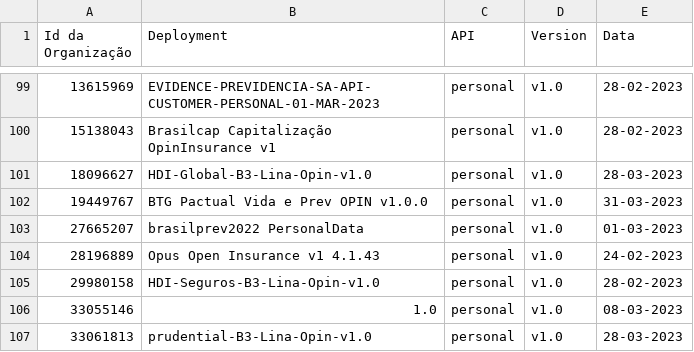
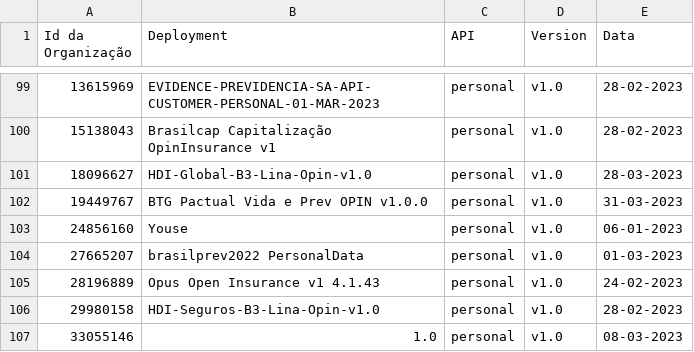
Before and after one commit to br-openinsurance/Conformance, a CSV file: results/phase2/first/phase2-first-conformance-dump.csv, drawn as a sheet; only a part is shown, gaps mark what is left out; the shorter side is filled out with more unchanged rows; the diff names each change by its address in the sheet, - before the commit and + after, or states it on an @@ line.

```diff
--- a/results/phase2/first/phase2-first-conformance-dump.csv
+++ b/results/phase2/first/phase2-first-conformance-dump.csv
+row 103: 24856160 | Youse | personal | v1.0 | 06-01-2023
```
Also changed, not shown: results/phase2/first/phase2-first-conformance-table.csv, results/phase2/first/phase2-first-data.csv, 3 other files.
